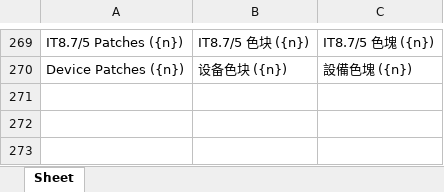
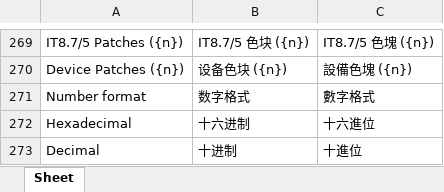
Before and after one commit to colourbill-ctrl/chardata, an Excel workbook: translations/Eng-Zh.xlsx, sheet Sheet, drawn as a sheet; only a part is shown, gaps mark what is left out; values as stored, in another font and other column widths than the file's, no borders; the diff names each change by its address in the sheet, - before the commit and + after, or states it on an @@ line.

```diff
--- a/translations/Eng-Zh.xlsx (sheet Sheet)
+++ b/translations/Eng-Zh.xlsx (sheet Sheet)
+row 271: Number format | 数字格式 | 數字格式
+row 272: Hexadecimal | 十六进制 | 十六進位
+row 273: Decimal | 十进制 | 十進位
```
Also changed, not shown: translations/Eng-De.xlsx, translations/Eng-Es.xlsx, 18 other files.
